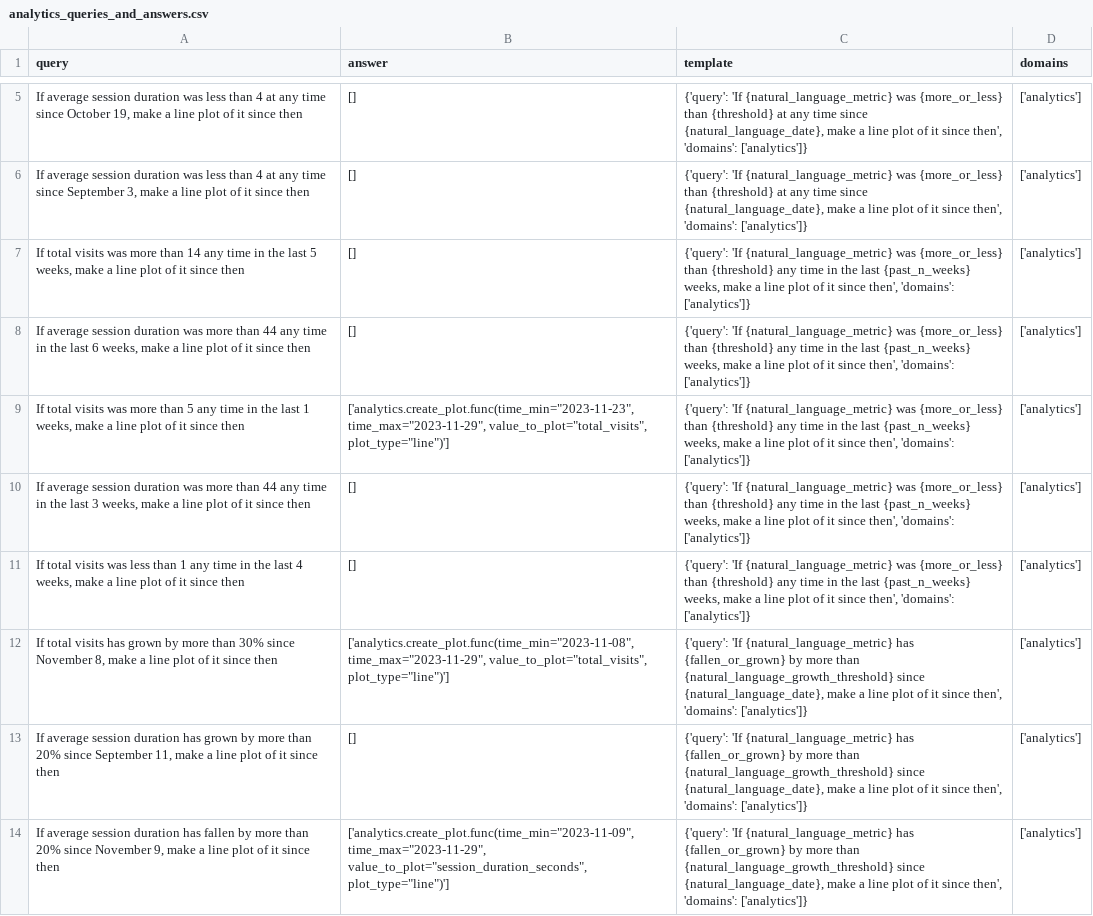
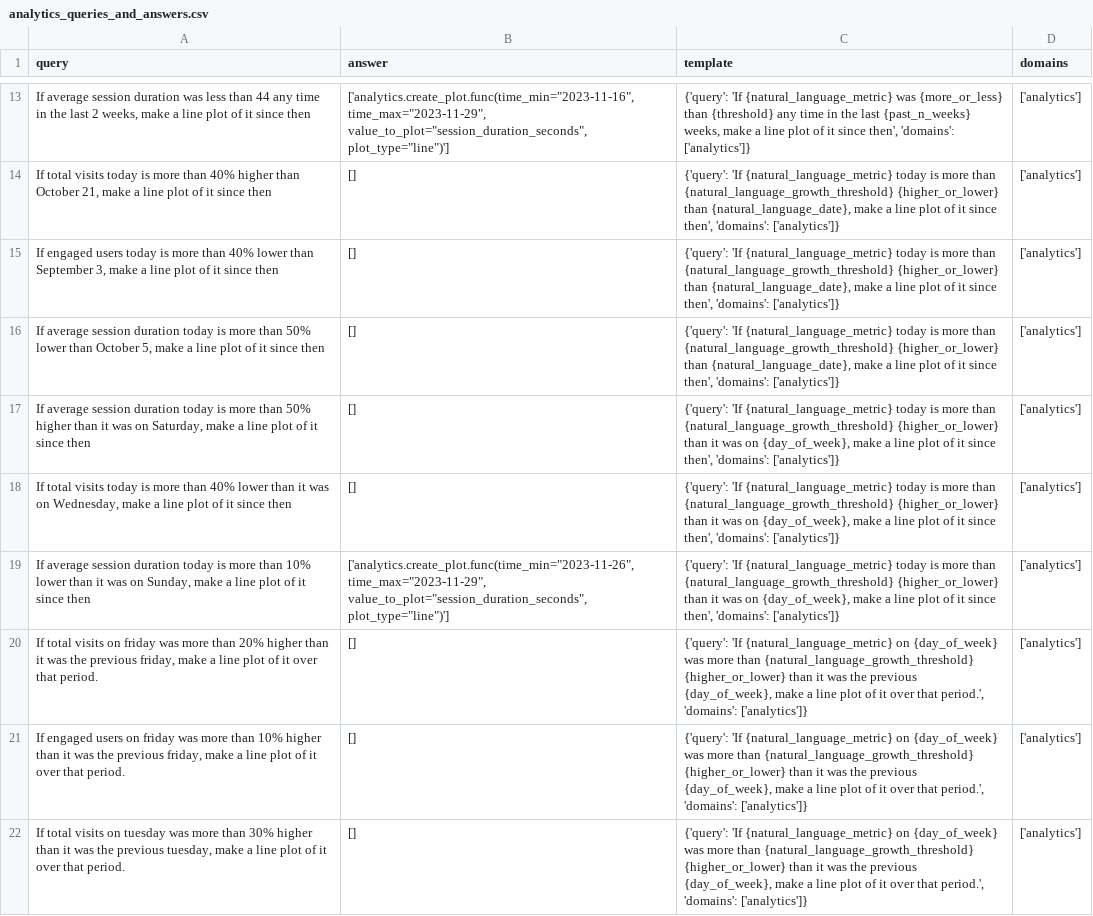
Before and after one commit to olly-styles/WorkBench, a CSV file: data/processed/queries_and_answers/analytics_queries_and_answers.csv, drawn as a sheet; only a part is shown, gaps mark what is left out; removed rows and columns are numbered as before the commit, all else as after; the diff covers the shown part only; the diff names each change by its address in the sheet, - before the commit and + after, or states it on an @@ line.

Commit message:
changes with harder queries too

```diff
--- a/data/processed/queries_and_answers/analytics_queries_and_answers.csv
+++ b/data/processed/queries_and_answers/analytics_queries_and_answers.csv
+row 13: If average session duration was less than 44 any time in the last 2 weeks, make a line plot of it since then | ['analytics.create_plot.func(time_min="2023-11-16", time_max="2023-11-29", value_to_plot="session_duration_seconds", plot_type="line")'] | {'query': 'If {natural_language_metric} was {more_or_less} than {threshold} any time in the last {past_n_weeks} weeks, make a line plot of it since then', 'domains': ['analytics']} | ['analytics']
-A14 (query): If average session duration was less than 4 at any time since October 19, make a…
+A14 (query): If total visits today is more than 40% higher than October 21, make a…
-C14:C15 (template): …'If {natural_language_metric} was {more_or_less} than {threshold} at any time since {natural_language_date}, make…
+C14:C15 (template): …'If {natural_language_metric} today is more than {natural_language_growth_threshold} {higher_or_lower} than {natural_language_date}, make…
-A15 (query): If average session duration was less than 4 at any time since September 3,…
+A15 (query): If engaged users today is more than 40% lower than September 3,…
-A16 (query): If total visits was more than 14 any time in the last 5 weeks, make a…
+A16 (query): If average session duration today is more than 50% lower than October 5, make a…
-C16 (template): …'If {natural_language_metric} was {more_or_less} than {threshold} any time in the last {past_n_weeks} weeks, make a…
+C16 (template): …'If {natural_language_metric} today is more than {natural_language_growth_threshold} {higher_or_lower} than {natural_language_date}, make a…
+row 17: If average session duration today is more than 50% higher than it was on Saturday, make a line plot of it since then | [] | {'query': 'If {natural_language_metric} today is more than {natural_language_growth_threshold} {higher_or_lower} than it was on {day_of_week}, make a line plot of it since then', 'domains': ['analytics']} | ['analytics']
-A18 (query): If average session duration was more than 44 any time in the last 6 weeks, make a…
+A18 (query): If total visits today is more than 40% lower than it was on Wednesday, make a…
-C18:C19 (template): …'If {natural_language_metric} was {more_or_less} than {threshold} any time in the last {past_n_weeks} weeks, make a…
+C18:C19 (template): …'If {natural_language_metric} today is more than {natural_language_growth_threshold} {higher_or_lower} than it was on {day_of_week}, make a…
-A19 (query): If total visits was more than 5 any time in the last 1 weeks, make a…
+A19 (query): If average session duration today is more than 10% lower than it was on Sunday, make a…
-B19 (answer): ['analytics.create_plot.func(time_min="2023-11-23", time_max="2023-11-29", value_to_plot="total_visits", plot_type="line")']
+B19 (answer): ['analytics.create_plot.func(time_min="2023-11-26", time_max="2023-11-29", value_to_plot="session_duration_seconds", plot_type="line")']
-A20 (query): If average session duration was more than 44 any time in the last 3 weeks, make a line plot of it since then
+A20 (query): If total visits on friday was more than 20% higher than it was the previous friday, make a line plot of it over that period.
-C20:C21 (template): …'If {natural_language_metric} was {more_or_less} than {threshold} any time in the last {past_n_weeks} weeks, make a line plot of it since then', 'domains': ['analytics']}
+C20:C21 (template): …'If {natural_language_metric} on {day_of_week} was more than {natural_language_growth_threshold} {higher_or_lower} than it was the previous {day_of_week}, make a line plot of it over that period.', 'domains': ['analytics']}
-A21 (query): If total visits was less than 1 any time in the last 4 weeks, make a line plot of it since then
+A21 (query): If engaged users on friday was more than 10% higher than it was the previous friday, make a line plot of it over that period.
-row 12: If total visits has grown by more than 30% since November 8, make a line plot of it since then | ['analytics.create_plot.func(time_min="2023-11-08", time_max="2023-11-29", value_to_plot="total_visits", plot_type="line")'] | {'query': 'If {natural_language_metric} has {fallen_or_grown} by more than {natural_language_growth_threshold} since {natural_language_date}, make a line plot of it since then', 'domains': ['analytics']} | ['analytics']
-A22 (query): If average session duration has grown by more than 20% since September 11, make a line plot of it since then
+A22 (query): If total visits on tuesday was more than 30% higher than it was the previous tuesday, make a line plot of it over that period.
-C22 (template): …'If {natural_language_metric} has {fallen_or_grown} by more than {natural_language_growth_threshold} since {natural_language_date}, make a line plot of it since then', 'domains': ['analytics']}
+C22 (template): …'If {natural_language_metric} on {day_of_week} was more than {natural_language_growth_threshold} {higher_or_lower} than it was the previous {day_of_week}, make a line plot of it over that period.', 'domains': ['analytics']}
-row 14: If average session duration has fallen by more than 20% since November 9, make a line plot of it since then | ['analytics.create_plot.func(time_min="2023-11-09", time_max="2023-11-29", value_to_plot="session_duration_seconds", plot_type="line")'] | {'query': 'If {natural_language_metric} has {fallen_or_grown} by more than {natural_language_growth_threshold} since {natural_language_date}, make a line plot of it since then', 'domains': ['analytics']} | ['analytics']
```
Also changed, not shown: 12 added rows, 1 removed row and 19 edited cells elsewhere in this file, 5 other files.
